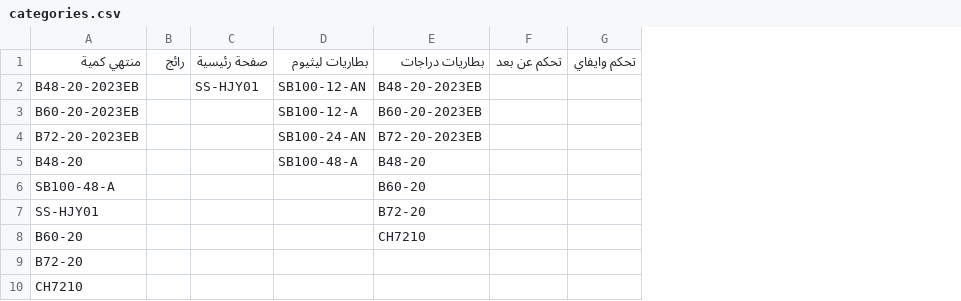
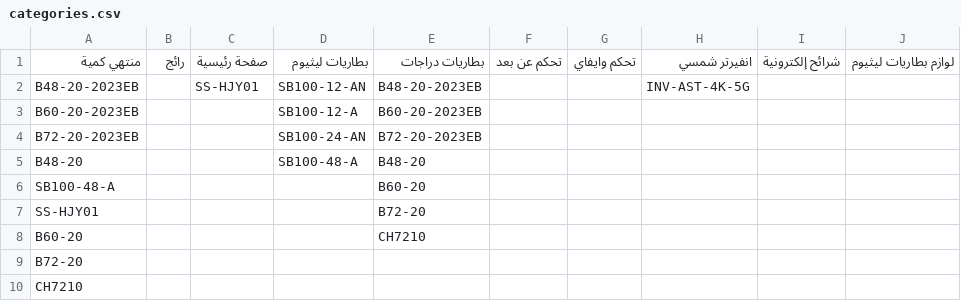
Before and after one commit to website888sy/HJY, a CSV file: data/categories.csv, drawn as a sheet; the diff names each change by its address in the sheet, - before the commit and + after, or states it on an @@ line.

Commit message:
تحديث categories.csv

```diff
--- a/data/categories.csv
+++ b/data/categories.csv
+column H, rows 1-2: انفيرتر شمسي | INV-AST-4K-5G
+column I, row 1: شرائح إلكترونية
+column J, row 1: لوازم بطاريات ليثيوم
```
